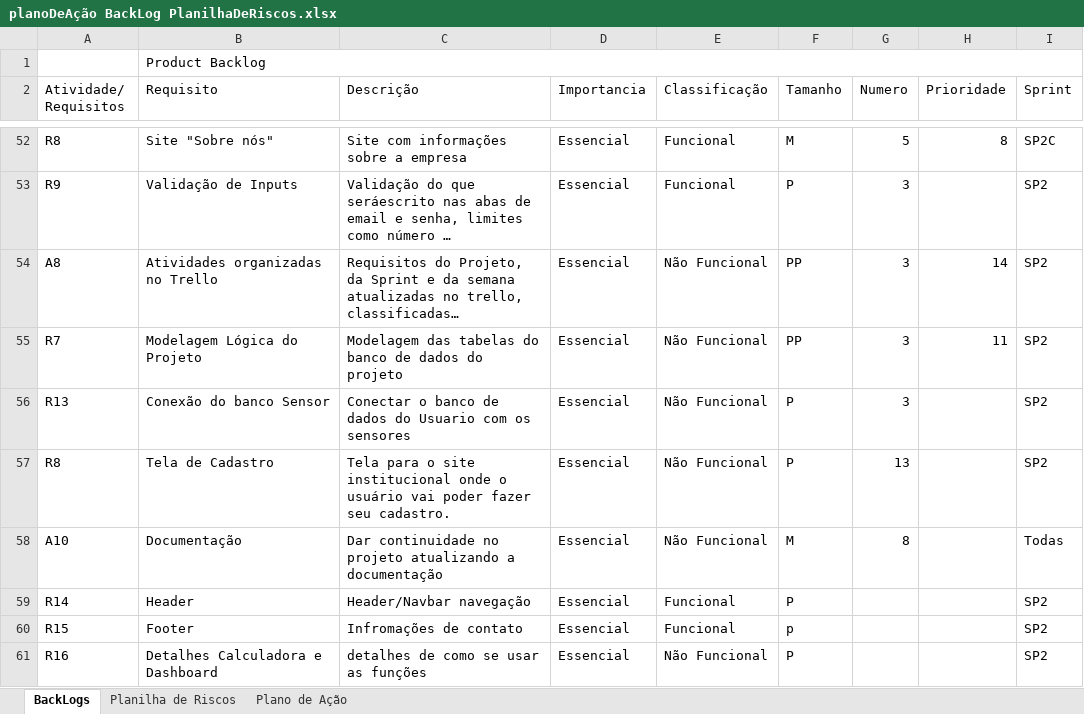
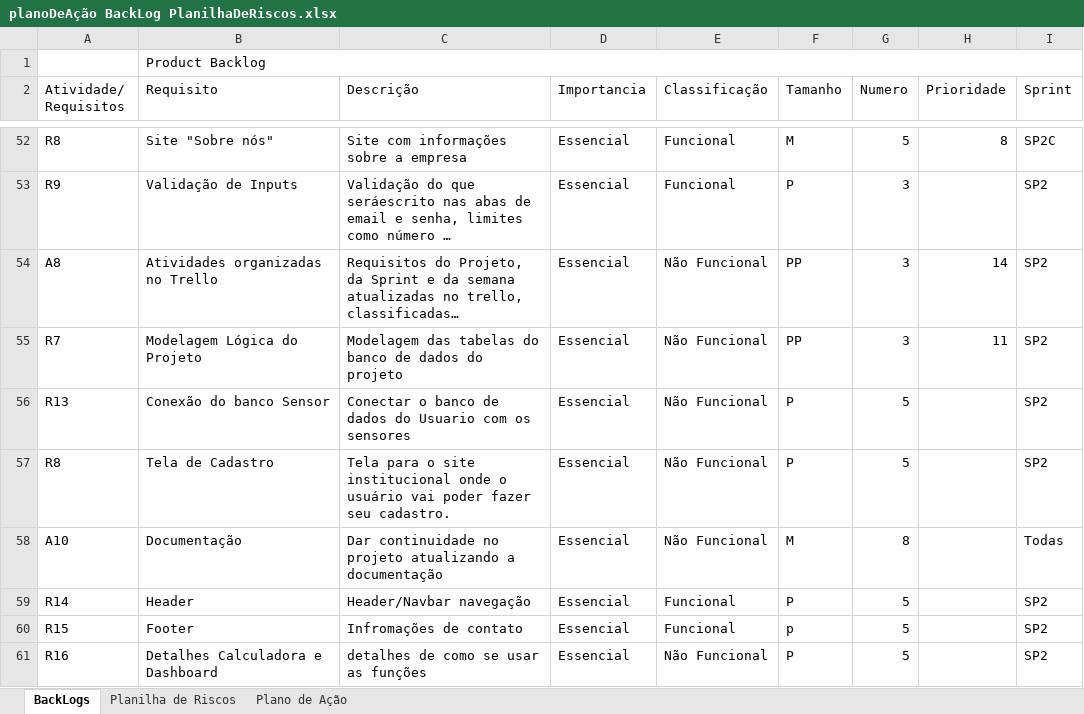
Before and after one commit to leoooRodrigues/MushRoomCompany, an Excel workbook: Documentação/planoDeAção BackLog PlanilhaDeRiscos.xlsx, sheet BackLogs, drawn as a sheet; only a part is shown, gaps mark what is left out; long unchanged cells end in …; values as stored, in another font and other column widths than the file's, no cell formats; the diff covers the shown part only; the diff names each change by its address in the sheet, - before the commit and + after, or states it on an @@ line.

```diff
--- a/Documentação/planoDeAção BackLog PlanilhaDeRiscos.xlsx (sheet BackLogs)
+++ b/Documentação/planoDeAção BackLog PlanilhaDeRiscos.xlsx (sheet BackLogs)
-G56 (Numero): 3
+G56 (Numero): 5
-G57 (Numero): 13
+G57 (Numero): 5
-G59:G61 (Numero): (empty)
+G59:G61 (Numero): 5
```
Also changed, not shown: 25 edited cells and merged cells elsewhere in this sheet, cell formats.
